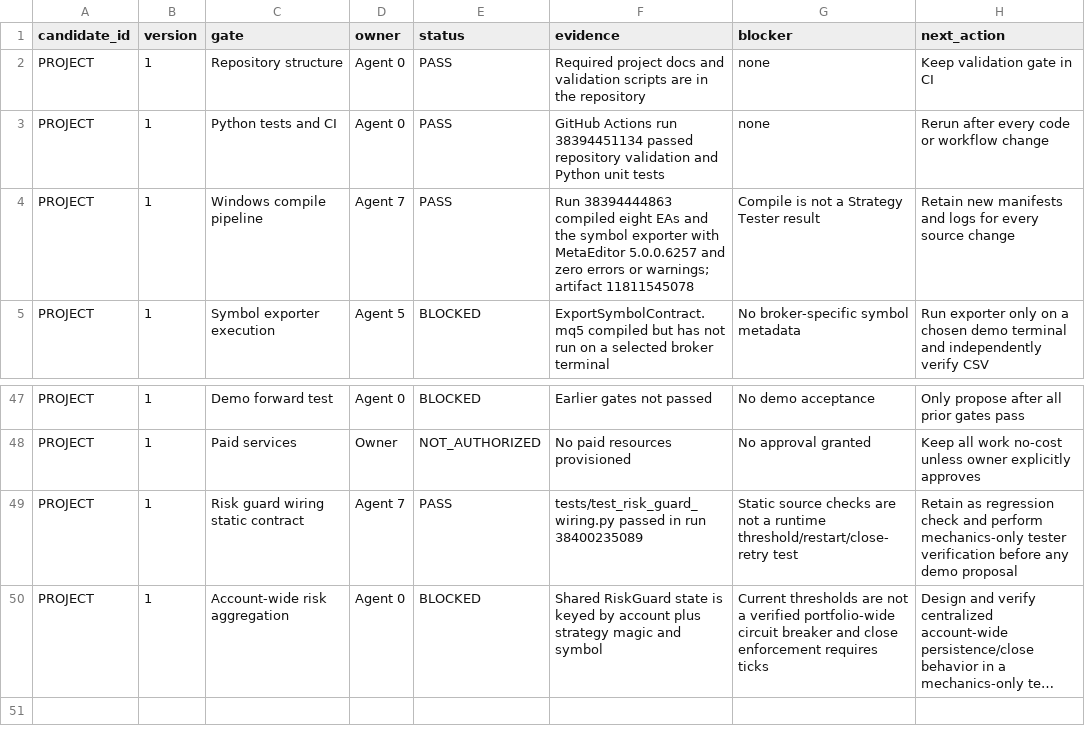
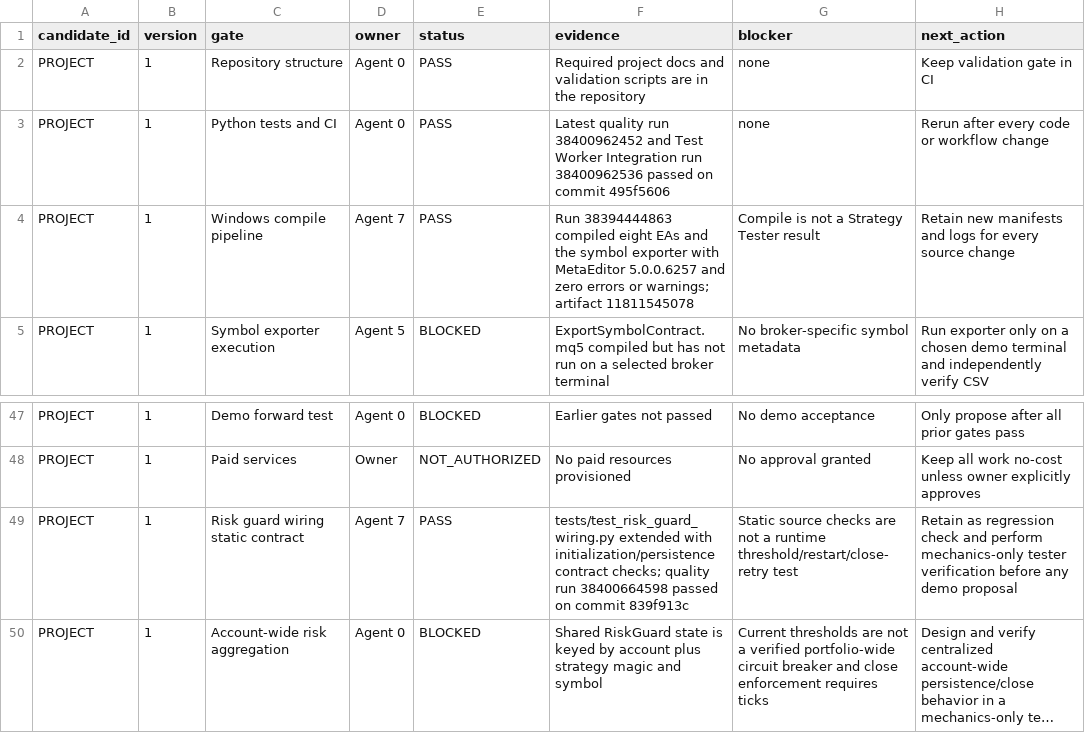
Before and after one commit to ollywheeler-gif/crypto-opportunity-scout, a CSV file: mt5-trading-lab/docs/gate_register.csv, drawn as a sheet; only a part is shown, gaps mark what is left out; long unchanged cells end in …; the diff names each change by its address in the sheet, - before the commit and + after, or states it on an @@ line.

Commit message:
Refresh gate register with latest CI evidence

```diff
--- a/mt5-trading-lab/docs/gate_register.csv
+++ b/mt5-trading-lab/docs/gate_register.csv
-F3 (evidence): GitHub Actions run 38394451134 passed repository validation and Python unit tests
+F3 (evidence): Latest quality run 38400962452 and Test Worker Integration run 38400962536 passed on commit 495f5606
-F49 (evidence): tests/test_risk_guard_wiring.py passed in run 38400235089
+F49 (evidence): tests/test_risk_guard_wiring.py extended with initialization/persistence contract checks; quality run 38400664598 passed on commit 839f913c
```
